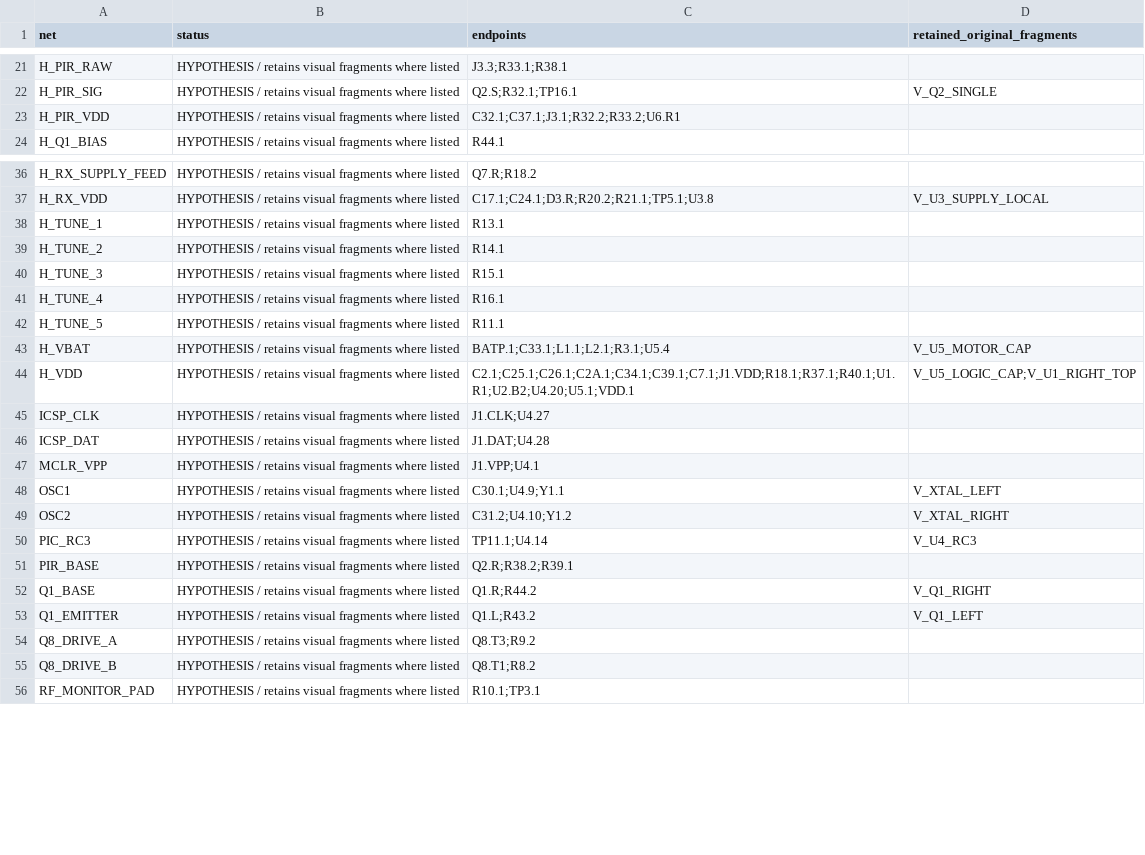
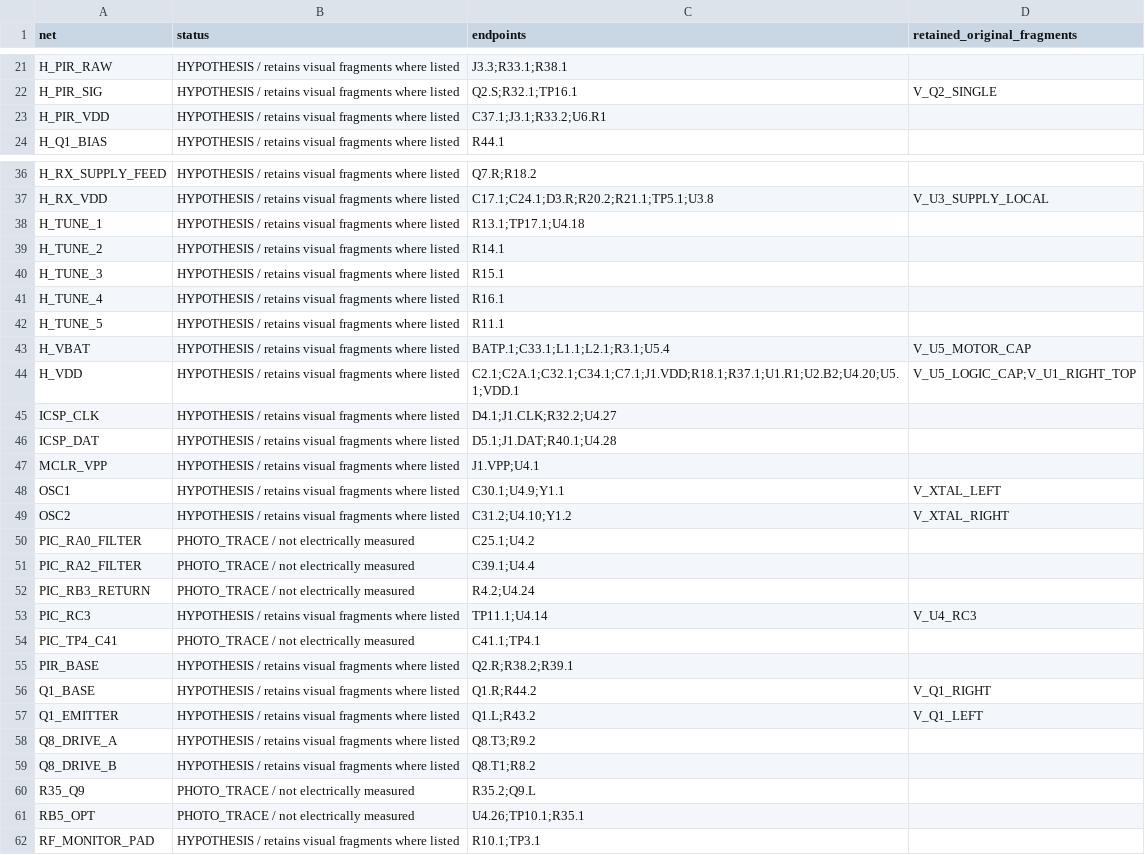
Before and after one commit to kerby2000/PetSafe-PCB, a CSV file: evidence/proposed_nets.csv, drawn as a sheet; only a part is shown, gaps mark what is left out; the diff covers the shown part only.

```diff
--- a/evidence/proposed_nets.csv
+++ b/evidence/proposed_nets.csv
@@ -22,3 +22,3 @@ H_PIR_RAW,HYPOTHESIS / retains visual fragments where listed,J3.3;R33.1;R38.1,
 H_PIR_SIG,HYPOTHESIS / retains visual fragments where listed,Q2.S;R32.1;TP16.1,V_Q2_SINGLE
-H_PIR_VDD,HYPOTHESIS / retains visual fragments where listed,C32.1;C37.1;J3.1;R32.2;R33.2;U6.R1,
+H_PIR_VDD,HYPOTHESIS / retains visual fragments where listed,C37.1;J3.1;R33.2;U6.R1,
 H_Q1_BIAS,HYPOTHESIS / retains visual fragments where listed,R44.1,
@@ -37,3 +37,3 @@ H_RX_SUPPLY_FEED,HYPOTHESIS / retains visual fragments where listed,Q7.R;R18.2,
 H_RX_VDD,HYPOTHESIS / retains visual fragments where listed,C17.1;C24.1;D3.R;R20.2;R21.1;TP5.1;U3.8,V_U3_SUPPLY_LOCAL
-H_TUNE_1,HYPOTHESIS / retains visual fragments where listed,R13.1,
+H_TUNE_1,HYPOTHESIS / retains visual fragments where listed,R13.1;TP17.1;U4.18,
 H_TUNE_2,HYPOTHESIS / retains visual fragments where listed,R14.1,
@@ -43,5 +43,5 @@ H_TUNE_5,HYPOTHESIS / retains visual fragments where listed,R11.1,
 H_VBAT,HYPOTHESIS / retains visual fragments where listed,BATP.1;C33.1;L1.1;L2.1;R3.1;U5.4,V_U5_MOTOR_CAP
-H_VDD,HYPOTHESIS / retains visual fragments where listed,C2.1;C25.1;C26.1;C2A.1;C34.1;C39.1;C7.1;J1.VDD;R18.1;R37.1;R40.1;U1.R1;U2.B2;U4.20;U5.1;VDD.1,V_U5_LOGIC_CAP;V_U1_RIGHT_TOP
-ICSP_CLK,HYPOTHESIS / retains visual fragments where listed,J1.CLK;U4.27,
-ICSP_DAT,HYPOTHESIS / retains visual fragments where listed,J1.DAT;U4.28,
+H_VDD,HYPOTHESIS / retains visual fragments where listed,C2.1;C2A.1;C32.1;C34.1;C7.1;J1.VDD;R18.1;R37.1;U1.R1;U2.B2;U4.20;U5.1;VDD.1,V_U5_LOGIC_CAP;V_U1_RIGHT_TOP
+ICSP_CLK,HYPOTHESIS / retains visual fragments where listed,D4.1;J1.CLK;R32.2;U4.27,
+ICSP_DAT,HYPOTHESIS / retains visual fragments where listed,D5.1;J1.DAT;R40.1;U4.28,
 MCLR_VPP,HYPOTHESIS / retains visual fragments where listed,J1.VPP;U4.1,
@@ -49,3 +49,7 @@ OSC1,HYPOTHESIS / retains visual fragments where listed,C30.1;U4.9;Y1.1,V_XTAL_L
 OSC2,HYPOTHESIS / retains visual fragments where listed,C31.2;U4.10;Y1.2,V_XTAL_RIGHT
+PIC_RA0_FILTER,PHOTO_TRACE / not electrically measured,C25.1;U4.2,
+PIC_RA2_FILTER,PHOTO_TRACE / not electrically measured,C39.1;U4.4,
+PIC_RB3_RETURN,PHOTO_TRACE / not electrically measured,R4.2;U4.24,
 PIC_RC3,HYPOTHESIS / retains visual fragments where listed,TP11.1;U4.14,V_U4_RC3
+PIC_TP4_C41,PHOTO_TRACE / not electrically measured,C41.1;TP4.1,
 PIR_BASE,HYPOTHESIS / retains visual fragments where listed,Q2.R;R38.2;R39.1,
@@ -55,2 +59,4 @@ Q8_DRIVE_A,HYPOTHESIS / retains visual fragments where listed,Q8.T3;R9.2,
 Q8_DRIVE_B,HYPOTHESIS / retains visual fragments where listed,Q8.T1;R8.2,
+R35_Q9,PHOTO_TRACE / not electrically measured,R35.2;Q9.L,
+RB5_OPT,PHOTO_TRACE / not electrically measured,U4.26;TP10.1;R35.1,
 RF_MONITOR_PAD,HYPOTHESIS / retains visual fragments where listed,R10.1;TP3.1,
```
Also changed, not shown: 4 edited cells elsewhere in this file, evidence/completion_audit.csv, evidence/components.csv, 33 other files.
